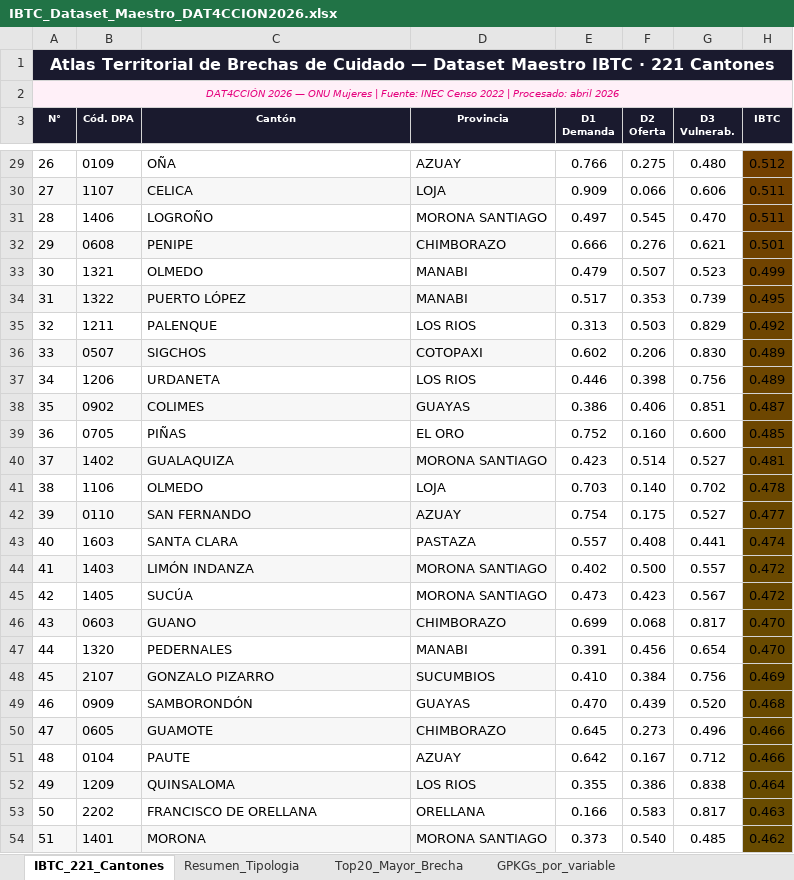
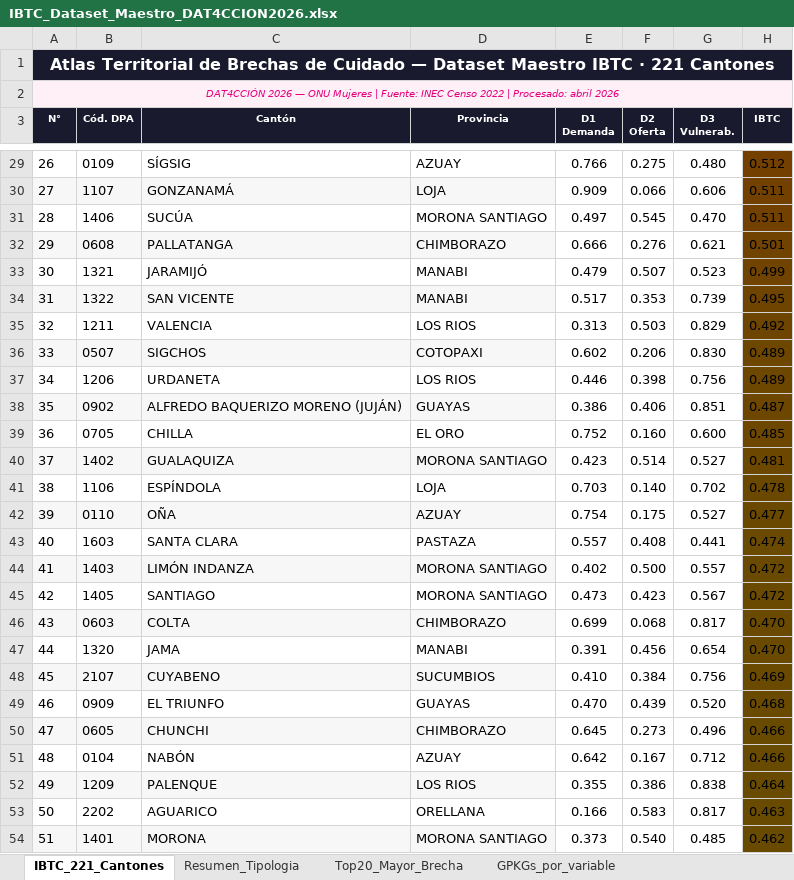
Before and after one commit to diegocevallos-tech/atlas-brechas-cuidado-ecuador-2026, an Excel workbook: 02_datos/IBTC_Dataset_Maestro_DAT4CCION2026.xlsx, sheet IBTC_221_Cantones, drawn as a sheet; only a part is shown, gaps mark what is left out; values as stored, in another font and other column widths than the file's, no borders; the diff covers the shown part only; the diff names each change by its address in the sheet, - before the commit and + after, or states it on an @@ line.

```diff
--- a/02_datos/IBTC_Dataset_Maestro_DAT4CCION2026.xlsx (sheet IBTC_221_Cantones)
+++ b/02_datos/IBTC_Dataset_Maestro_DAT4CCION2026.xlsx (sheet IBTC_221_Cantones)
-C29 (Cantón): OÑA
+C29 (Cantón): SÍGSIG
-C30 (Cantón): CELICA
+C30 (Cantón): GONZANAMÁ
-C31 (Cantón): LOGROÑO
+C31 (Cantón): SUCÚA
-C32 (Cantón): PENIPE
+C32 (Cantón): PALLATANGA
-C33 (Cantón): OLMEDO
+C33 (Cantón): JARAMIJÓ
-C34 (Cantón): PUERTO LÓPEZ
+C34 (Cantón): SAN VICENTE
-C35 (Cantón): PALENQUE
+C35 (Cantón): VALENCIA
-C38 (Cantón): COLIMES
+C38 (Cantón): ALFREDO BAQUERIZO MORENO (JUJÁN)
-C39 (Cantón): PIÑAS
+C39 (Cantón): CHILLA
-C41 (Cantón): OLMEDO
+C41 (Cantón): ESPÍNDOLA
-C42 (Cantón): SAN FERNANDO
+C42 (Cantón): OÑA
-C45 (Cantón): SUCÚA
+C45 (Cantón): SANTIAGO
-C46 (Cantón): GUANO
+C46 (Cantón): COLTA
-C47 (Cantón): PEDERNALES
+C47 (Cantón): JAMA
-C48 (Cantón): GONZALO PIZARRO
+C48 (Cantón): CUYABENO
-C49 (Cantón): SAMBORONDÓN
+C49 (Cantón): EL TRIUNFO
-C50 (Cantón): GUAMOTE
+C50 (Cantón): CHUNCHI
-C51 (Cantón): PAUTE
+C51 (Cantón): NABÓN
-C52 (Cantón): QUINSALOMA
+C52 (Cantón): PALENQUE
-C53 (Cantón): FRANCISCO DE ORELLANA
+C53 (Cantón): AGUARICO
```
Also changed, not shown: 153 edited cells elsewhere in this sheet, sheet Top20_Mayor_Brecha, 23 other files.
